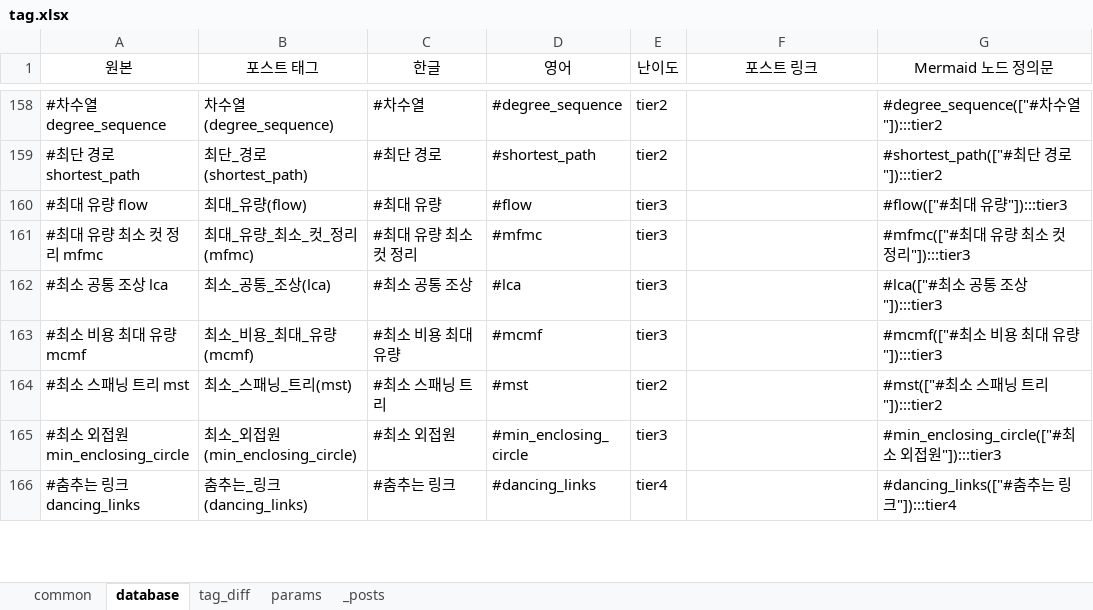
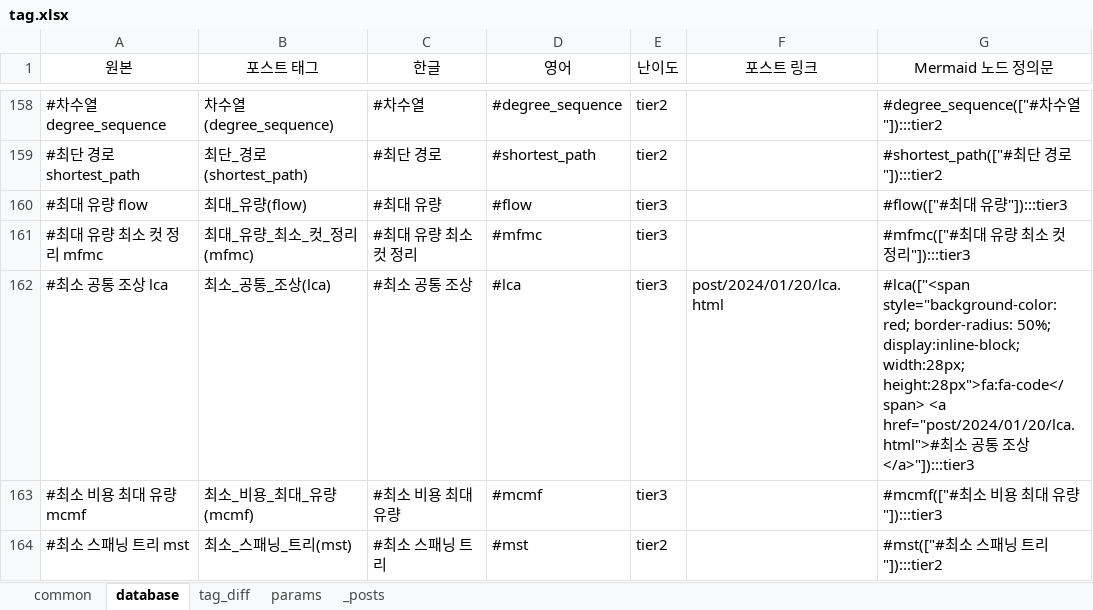
Before and after one commit to CHOYUNSIG/algorithm_with_boj, an Excel workbook: tag.xlsx, sheet database, drawn as a sheet; only a part is shown, gaps mark what is left out; the shorter side is filled out with more unchanged rows; values as stored, in another font and other column widths than the file's, no borders; the diff names each change by its address in the sheet, - before the commit and + after, or states it on an @@ line.

```diff
--- a/tag.xlsx (sheet database)
+++ b/tag.xlsx (sheet database)
-F162 (포스트 링크): (empty)
+F162 (포스트 링크): post/2024/01/20/lca.html
-G162 (Mermaid 노드 정의문): #lca(["#최소 공통 조상"]):::tier3
+G162 (Mermaid 노드 정의문): #lca(["<span style="background-color: red; border-radius: 50%; display:inline-block; width:28px; height:28px">fa:fa-code</span> <a href="post/2024/01/20/lca.html">#최소 공통 조상</a>"]):::tier3
```
Also changed, not shown: sheet _posts, sheet common, 5 other files.
